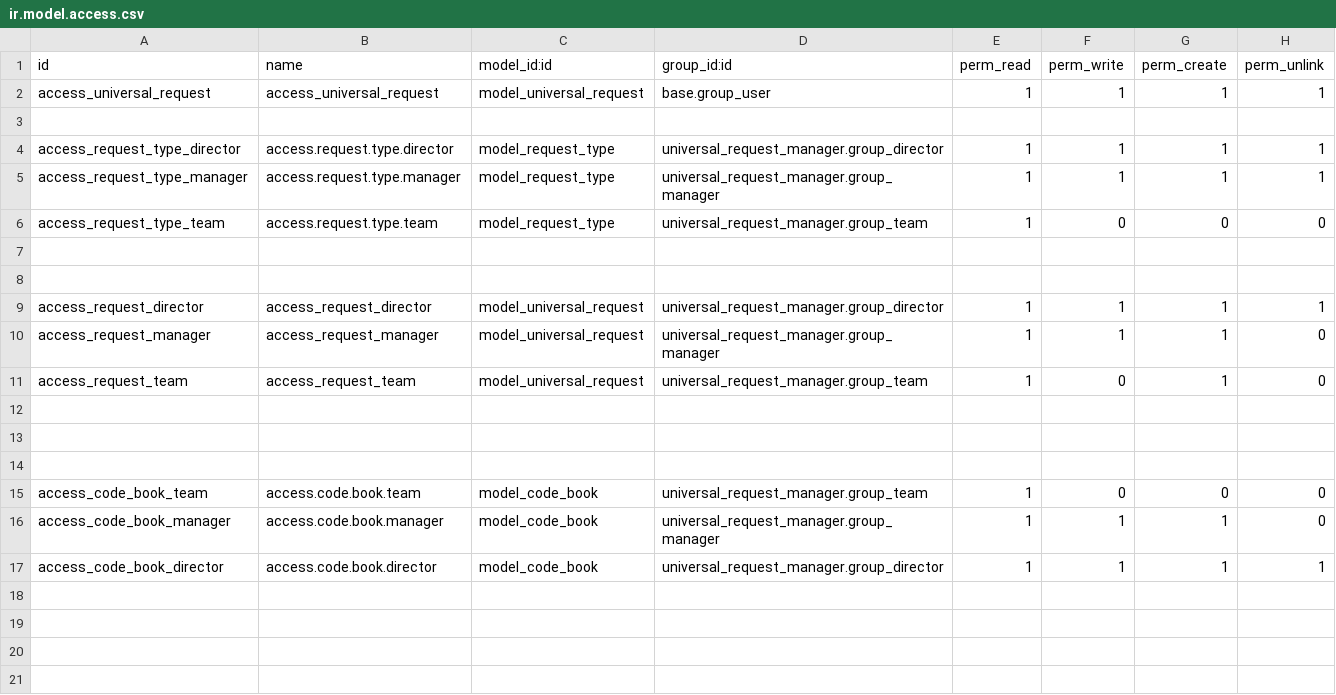
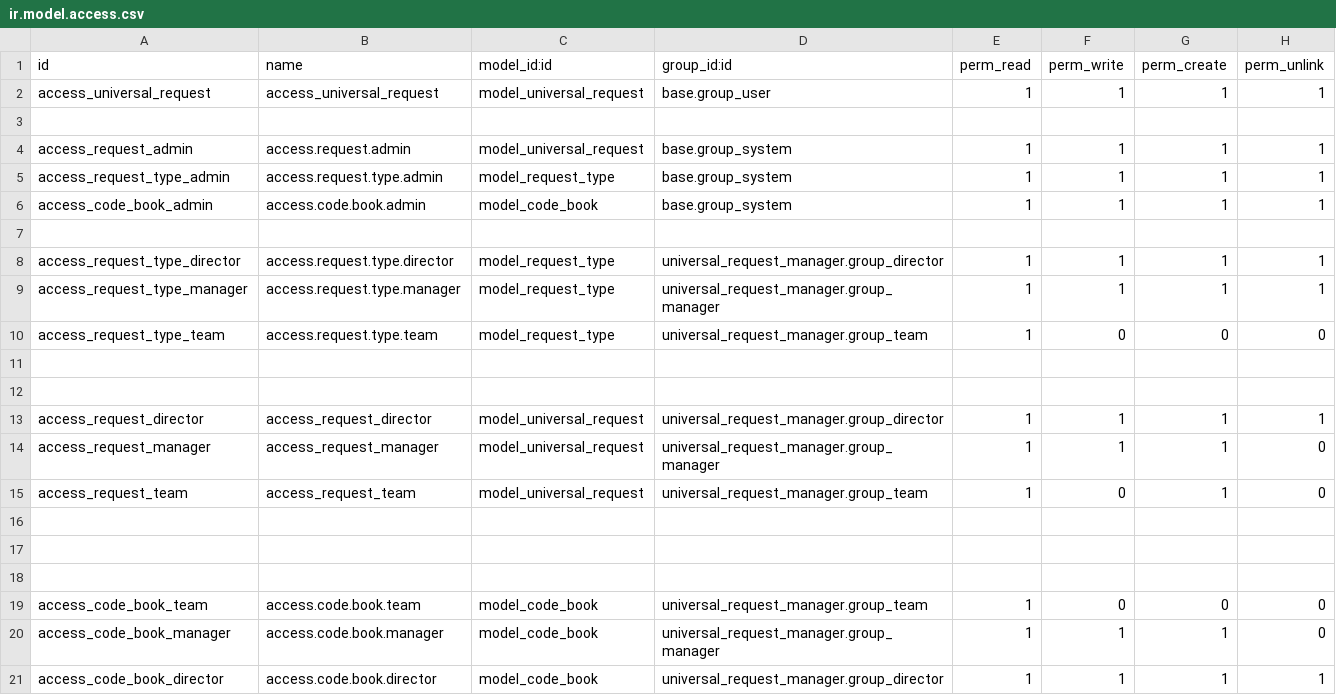
Before and after one commit to LukaBogdanovic-01/DIGIMEN, a CSV file: security/ir.model.access.csv, drawn as a sheet; the diff names each change by its address in the sheet, - before the commit and + after, or states it on an @@ line.

Commit message:
Dodana admin prava pristupa u ir.model.access.csv

```diff
--- a/security/ir.model.access.csv
+++ b/security/ir.model.access.csv
+row 4: access_request_admin | access.request.admin | model_universal_request | base.group_system | 1 | 1 | 1 | 1
+row 5: access_request_type_admin | access.request.type.admin | model_request_type | base.group_system | 1 | 1 | 1 | 1
+row 6: access_code_book_admin | access.code.book.admin | model_code_book | base.group_system | 1 | 1 | 1 | 1
+row 7: (empty)
```
